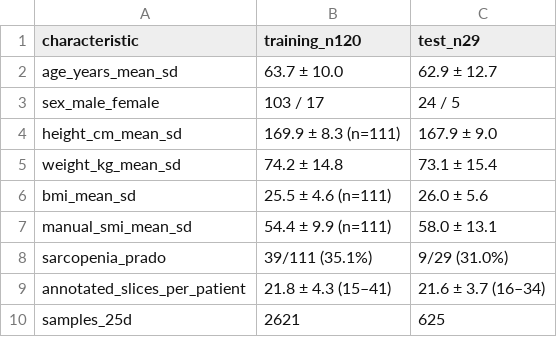
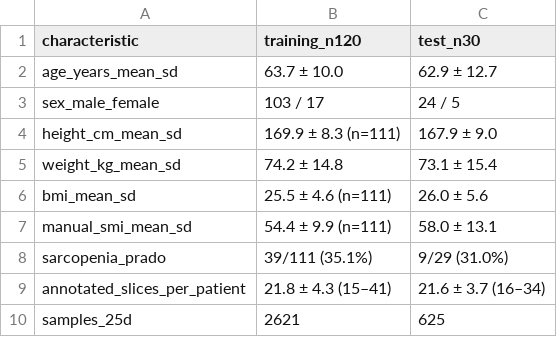
Before and after one commit to frtozcan/sarcopenia-2.5d-unet, a CSV file: results/cohort_summary.csv, drawn as a sheet.

Commit message:
Report test set size as 30 CT examinations

```diff
--- a/results/cohort_summary.csv
+++ b/results/cohort_summary.csv
@@ -1,2 +1,2 @@
-characteristic,training_n120,test_n29
+characteristic,training_n120,test_n30
 age_years_mean_sd,63.7 ± 10.0,62.9 ± 12.7
```
Also changed, not shown: 2 other files.
